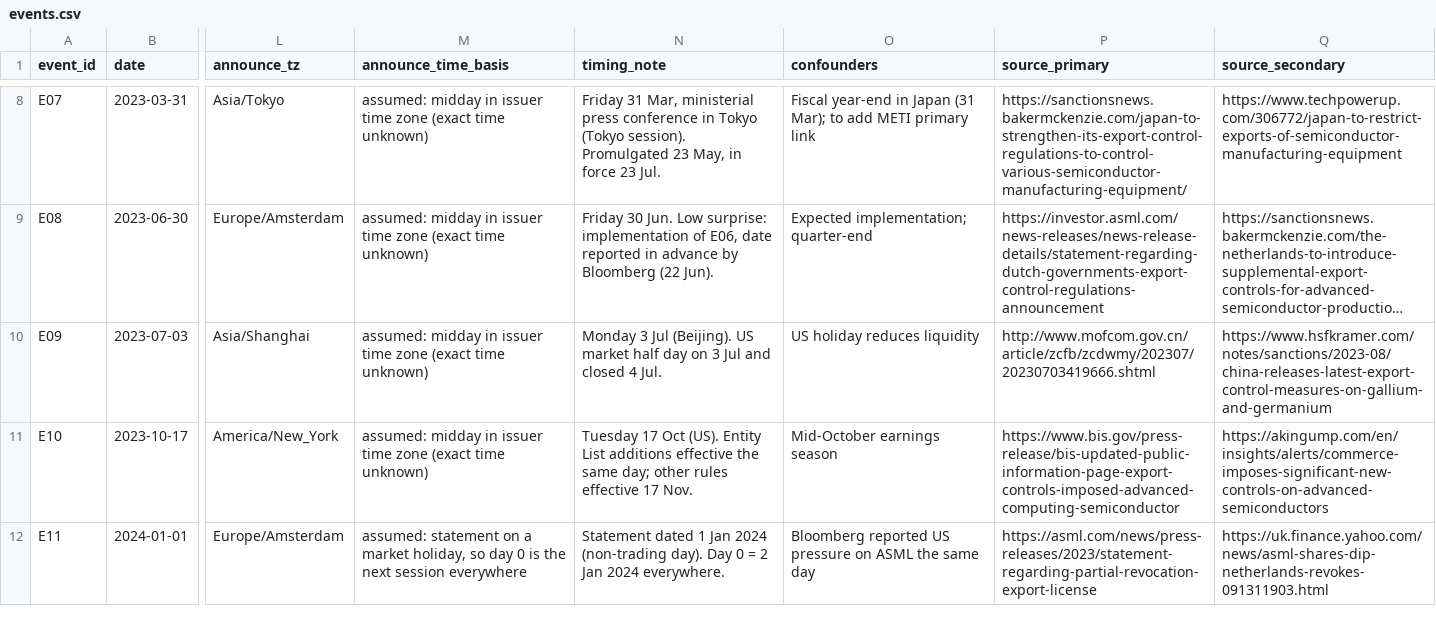
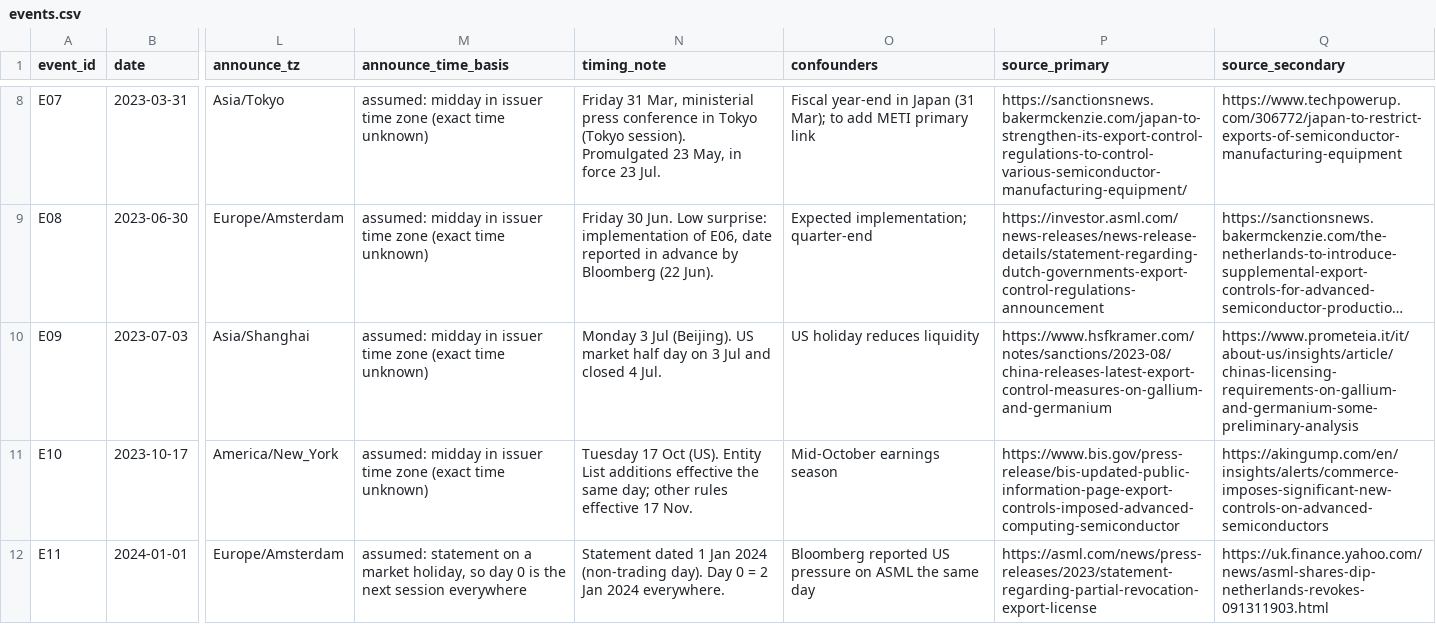
Before and after one commit to NicoPiazzi/semis-export-controls, a CSV file: data/events.csv, drawn as a sheet; only a part is shown, gaps mark what is left out; long unchanged cells end in …; the diff names each change by its address in the sheet, - before the commit and + after, or states it on an @@ line.

Commit message:
fix fonte evento China 1

```diff
--- a/data/events.csv
+++ b/data/events.csv
-P10 (source_primary): http://www.mofcom.gov.cn/article/zcfb/zcdwmy/202307/20230703419666.shtml
+P10 (source_primary): https://www.hsfkramer.com/notes/sanctions/2023-08/china-releases-latest-export-control-measures-on-gallium-and-germanium
-Q10 (source_secondary): https://www.hsfkramer.com/notes/sanctions/2023-08/china-releases-latest-export-control-measures-on-gallium-and-germanium
+Q10 (source_secondary): https://www.prometeia.it/it/about-us/insights/article/chinas-licensing-requirements-on-gallium-and-germanium-some-preliminary-analysis
```
Also changed, not shown: 1 other file.
